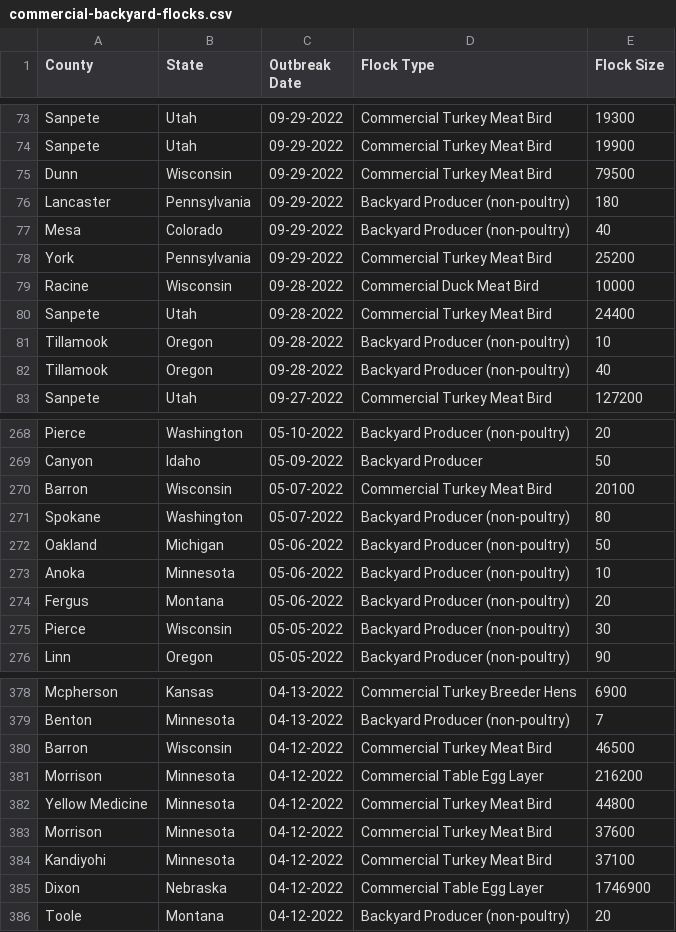
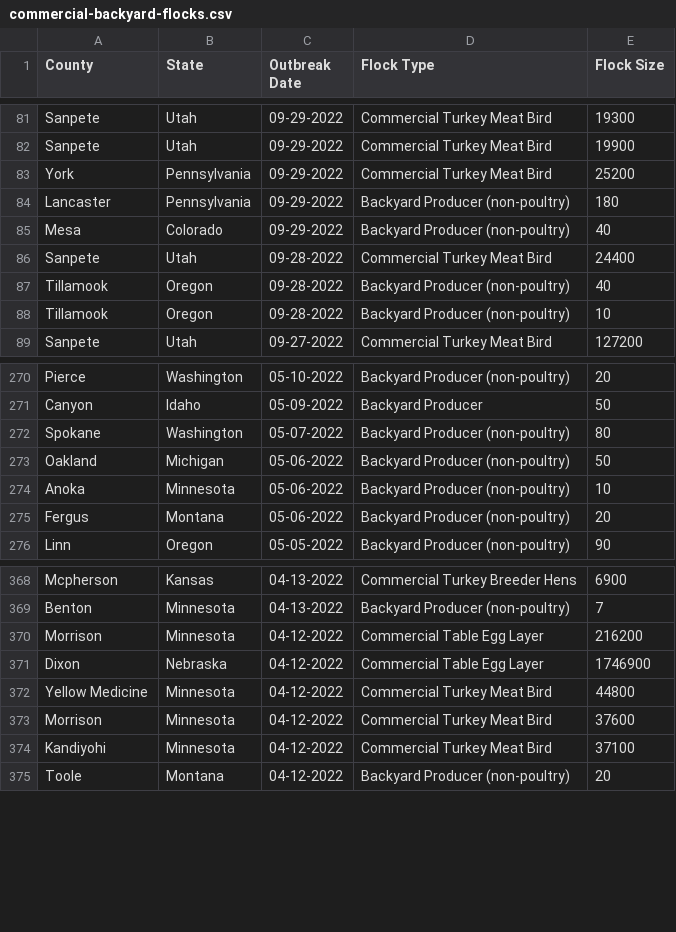
Before and after one commit to simonw/scrape-us-avian-flu, a CSV file: commercial-backyard-flocks.csv, drawn as a sheet; only a part is shown, gaps mark what is left out; the diff covers the shown part only.

```diff
--- a/commercial-backyard-flocks.csv
+++ b/commercial-backyard-flocks.csv
@@ -74,10 +82,8 @@
 "Sanpete","Utah","09-29-2022","Commercial Turkey Meat Bird","19900"
-"Dunn","Wisconsin","09-29-2022","Commercial Turkey Meat Bird","79500"
+"York","Pennsylvania","09-29-2022","Commercial Turkey Meat Bird","25200"
 "Lancaster","Pennsylvania","09-29-2022","Backyard Producer (non-poultry)","180"
 "Mesa","Colorado","09-29-2022","Backyard Producer (non-poultry)","40"
-"York","Pennsylvania","09-29-2022","Commercial Turkey Meat Bird","25200"
-"Racine","Wisconsin","09-28-2022","Commercial Duck Meat Bird","10000"
 "Sanpete","Utah","09-28-2022","Commercial Turkey Meat Bird","24400"
+"Tillamook","Oregon","09-28-2022","Backyard Producer (non-poultry)","40"
 "Tillamook","Oregon","09-28-2022","Backyard Producer (non-poultry)","10"
-"Tillamook","Oregon","09-28-2022","Backyard Producer (non-poultry)","40"
 "Sanpete","Utah","09-27-2022","Commercial Turkey Meat Bird","127200"
@@ -269,3 +271,2 @@
 "Canyon","Idaho","05-09-2022","Backyard Producer","50"
-"Barron","Wisconsin","05-07-2022","Commercial Turkey Meat Bird","20100"
 "Spokane","Washington","05-07-2022","Backyard Producer (non-poultry)","80"
@@ -274,3 +275,2 @@
 "Fergus","Montana","05-06-2022","Backyard Producer (non-poultry)","20"
-"Pierce","Wisconsin","05-05-2022","Backyard Producer (non-poultry)","30"
 "Linn","Oregon","05-05-2022","Backyard Producer (non-poultry)","90"
@@ -379,4 +369,4 @@
 "Benton","Minnesota","04-13-2022","Backyard Producer (non-poultry)","7"
-"Barron","Wisconsin","04-12-2022","Commercial Turkey Meat Bird","46500"
 "Morrison","Minnesota","04-12-2022","Commercial Table Egg Layer","216200"
+"Dixon","Nebraska","04-12-2022","Commercial Table Egg Layer","1746900"
 "Yellow Medicine","Minnesota","04-12-2022","Commercial Turkey Meat Bird","44800"
@@ -384,3 +374,2 @@
 "Kandiyohi","Minnesota","04-12-2022","Commercial Turkey Meat Bird","37100"
-"Dixon","Nebraska","04-12-2022","Commercial Table Egg Layer","1746900"
 "Toole","Montana","04-12-2022","Backyard Producer (non-poultry)","20"
```
Also changed, not shown: 10 added rows, 19 removed rows, 17 moved rows and 2 edited cells elsewhere in this file.
